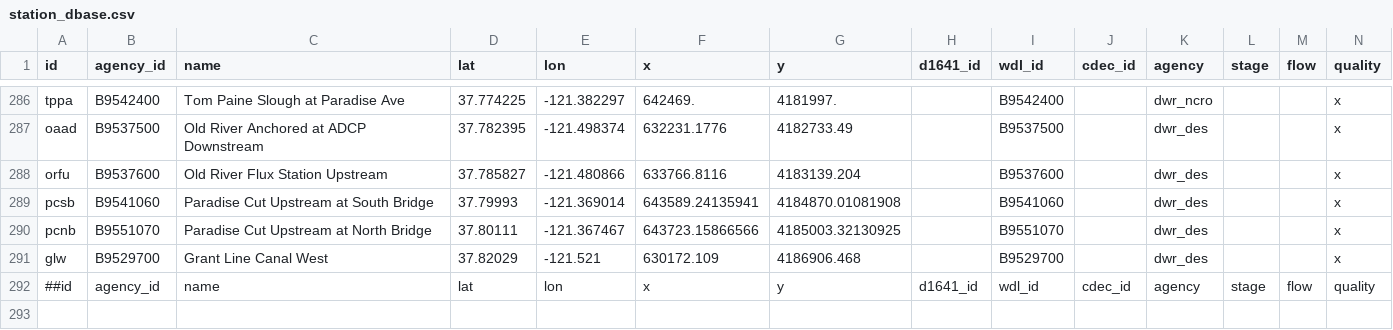
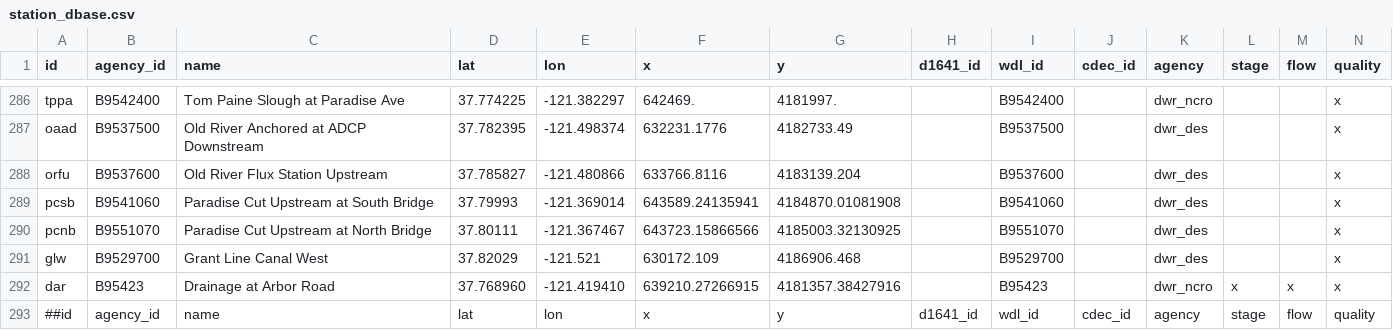
Before and after one commit to CADWRDeltaModeling/dms_datastore, a CSV file: dms_datastore/config_data/station_dbase.csv, drawn as a sheet; only a part is shown, gaps mark what is left out; rows hold the shown columns only; the diff names each change by its address in the sheet, - before the commit and + after, or states it on an @@ line.

Commit message:
adding DAR station

```diff
--- a/dms_datastore/config_data/station_dbase.csv
+++ b/dms_datastore/config_data/station_dbase.csv
+row 292: dar | B95423 | Drainage at Arbor Road | 37.768960 | -121.419410 | 639210.27266915 | 4181357.38427916 |  | B95423 |  | dwr_ncro | x | x | x
```
